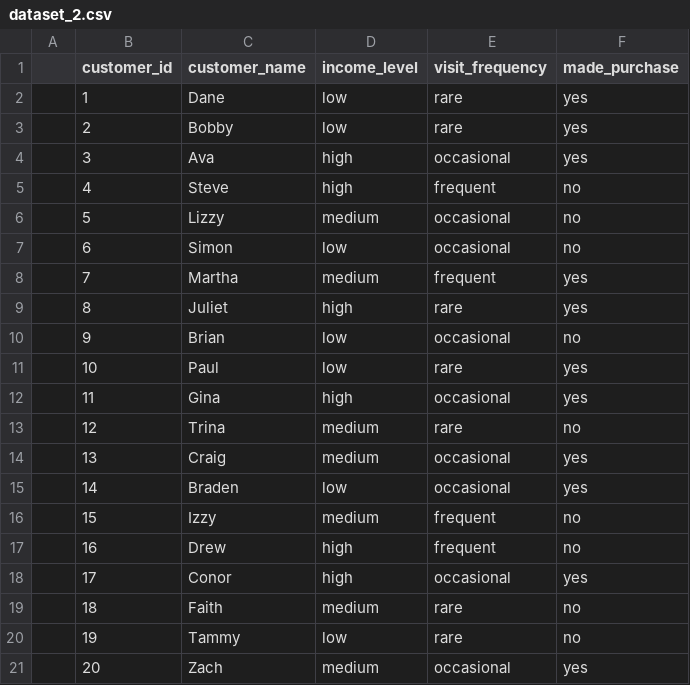
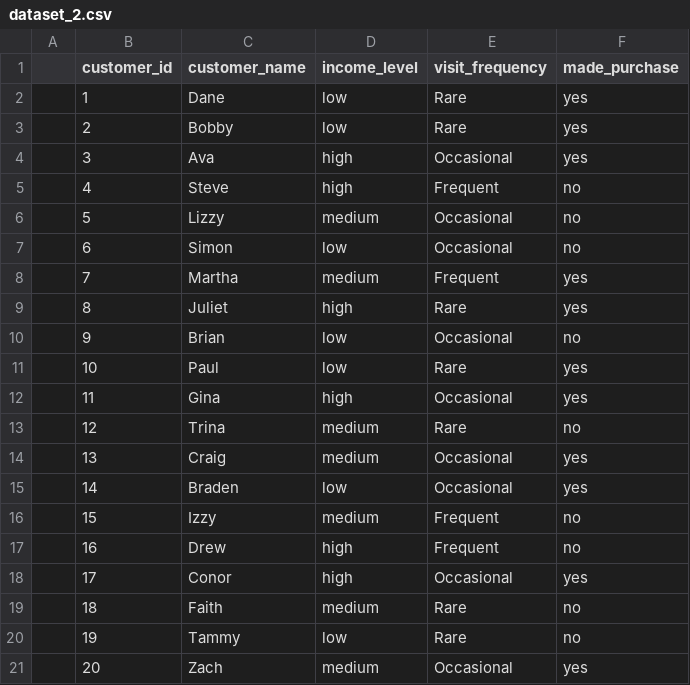
Before and after one commit to K1ngHandy/CSC365, a CSV file: HW/dataset_2.csv, drawn as a sheet.

```diff
--- a/HW/dataset_2.csv
+++ b/HW/dataset_2.csv
@@ -1,21 +1,21 @@
 ,customer_id,customer_name,income_level,visit_frequency,made_purchase,
-,1,Dane,low,rare,yes,
-,2,Bobby,low,rare,yes,
-,3,Ava,high,occasional,yes,
-,4,Steve,high,frequent,no,
-,5,Lizzy,medium,occasional,no,
-,6,Simon,low,occasional,no,
-,7,Martha,medium,frequent,yes,
-,8,Juliet,high,rare,yes,
-,9,Brian,low,occasional,no,
-,10,Paul,low,rare,yes,
-,11,Gina,high,occasional,yes,
-,12,Trina,medium,rare,no,
-,13,Craig,medium,occasional,yes,
-,14,Braden,low,occasional,yes,
-,15,Izzy,medium,frequent,no,
-,16,Drew,high,frequent,no,
-,17,Conor,high,occasional,yes,
-,18,Faith,medium,rare,no,
-,19,Tammy,low,rare,no
-,20,Zach,medium,occasional,yes
+,1,Dane,low,Rare,yes,
+,2,Bobby,low,Rare,yes,
+,3,Ava,high,Occasional,yes,
+,4,Steve,high,Frequent,no,
+,5,Lizzy,medium,Occasional,no,
+,6,Simon,low,Occasional,no,
+,7,Martha,medium,Frequent,yes,
+,8,Juliet,high,Rare,yes,
+,9,Brian,low,Occasional,no,
+,10,Paul,low,Rare,yes,
+,11,Gina,high,Occasional,yes,
+,12,Trina,medium,Rare,no,
+,13,Craig,medium,Occasional,yes,
+,14,Braden,low,Occasional,yes,
+,15,Izzy,medium,Frequent,no,
+,16,Drew,high,Frequent,no,
+,17,Conor,high,Occasional,yes,
+,18,Faith,medium,Rare,no,
+,19,Tammy,low,Rare,no
+,20,Zach,medium,Occasional,yes
```
Also changed, not shown: 1 other file.
